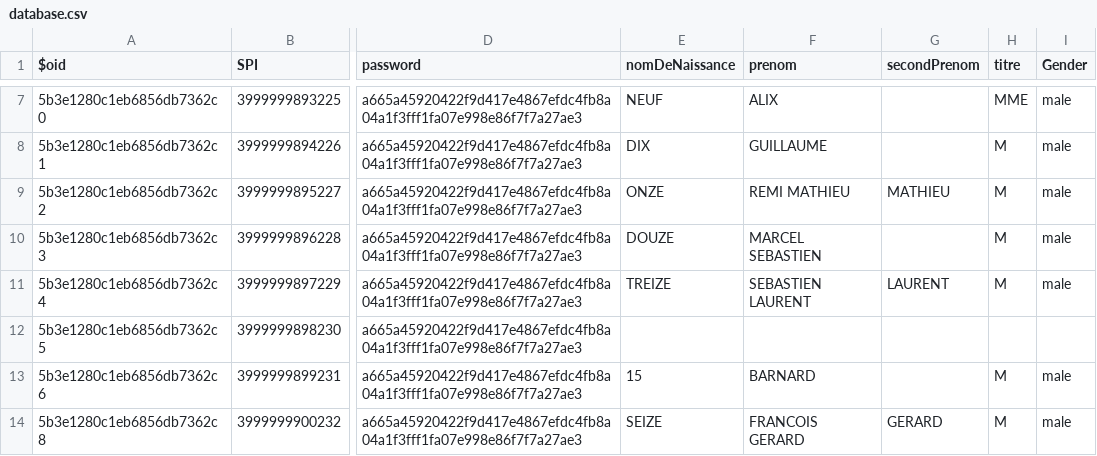
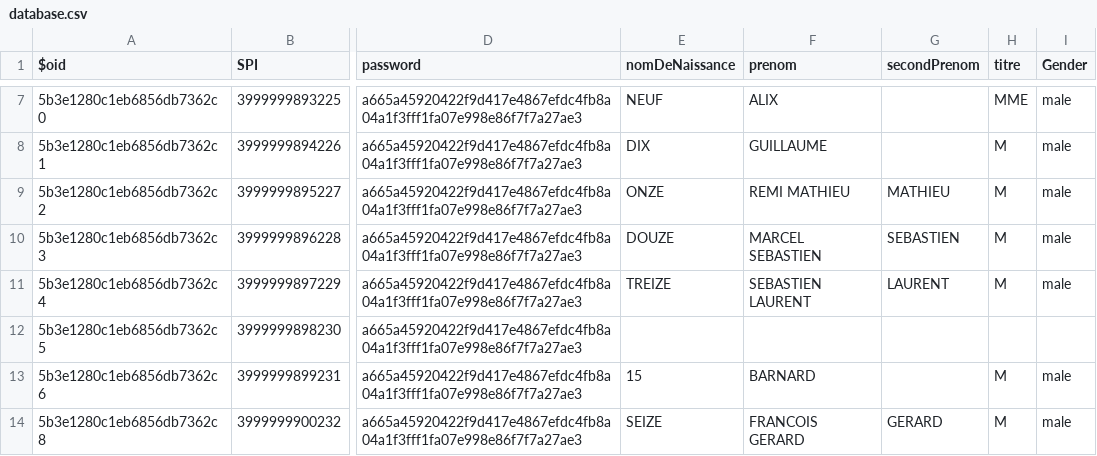
Before and after one commit to sandybemonkey/FI_mock, a CSV file: data/database.csv, drawn as a sheet; only a part is shown, gaps mark what is left out; the diff names each change by its address in the sheet, - before the commit and + after, or states it on an @@ line.

```diff
--- a/data/database.csv
+++ b/data/database.csv
-G10 (secondPrenom): (empty)
+G10 (secondPrenom): SEBASTIEN
```
Also changed, not shown: 8 other files.
